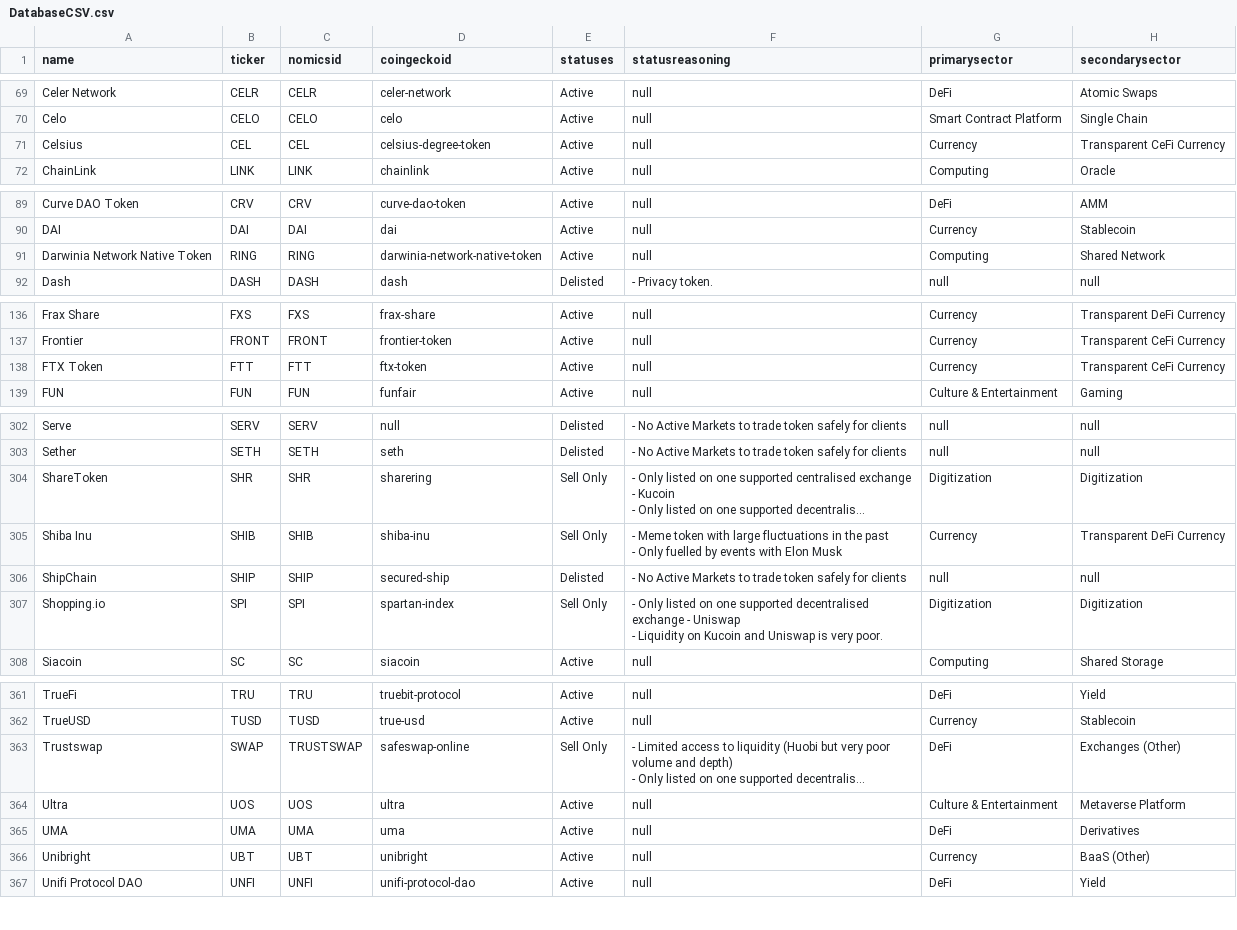
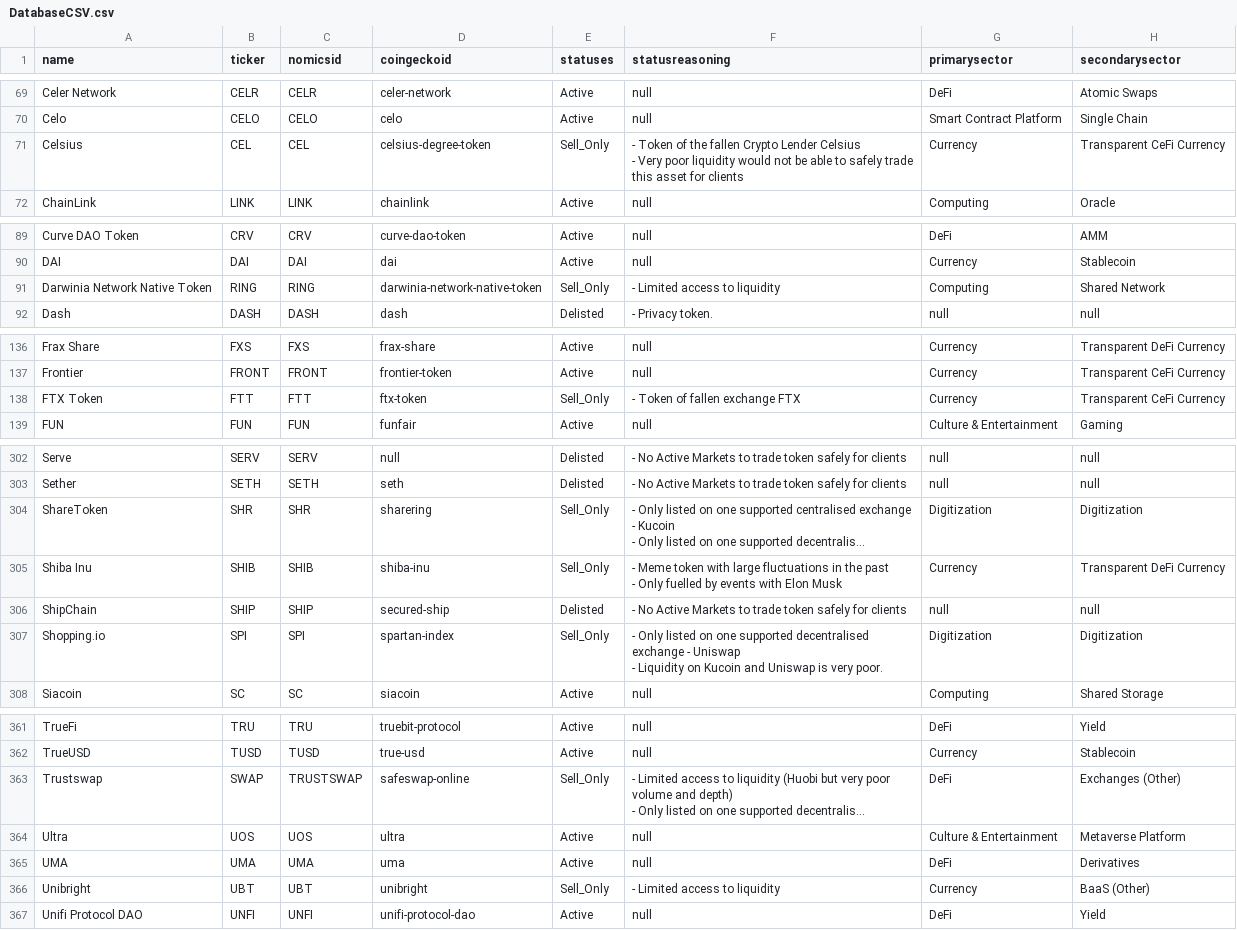
Before and after one commit to poysian9/td, a CSV file: backend/src/csv/DatabaseCSV.csv, drawn as a sheet; only a part is shown, gaps mark what is left out; long unchanged cells end in …; ↵ is a line break in a cell; the diff covers the shown part only; the diff names each change by its address in the sheet, - before the commit and + after, or states it on an @@ line.

```diff
--- a/backend/src/csv/DatabaseCSV.csv
+++ b/backend/src/csv/DatabaseCSV.csv
-E71 (statuses): Active
+E71 (statuses): Sell_Only
-F71 (statusreasoning): null
+F71 (statusreasoning): - Token of the fallen Crypto Lender Celsius ↵ - Very poor liquidity would not be able to safely trade this asset for clients
-E91 (statuses): Active
+E91 (statuses): Sell_Only
-F91 (statusreasoning): null
+F91 (statusreasoning): - Limited access to liquidity
-E138 (statuses): Active
+E138 (statuses): Sell_Only
-F138 (statusreasoning): null
+F138 (statusreasoning): - Token of fallen exchange FTX
-E304:E305 (statuses): Sell Only
+E304:E305 (statuses): Sell_Only
-E307 (statuses): Sell Only
+E307 (statuses): Sell_Only
-E363 (statuses): Sell Only
+E363 (statuses): Sell_Only
-E366 (statuses): Active
+E366 (statuses): Sell_Only
-F366 (statusreasoning): null
+F366 (statusreasoning): - Limited access to liquidity
```
Also changed, not shown: 9 added rows and 29 edited cells elsewhere in this file, 54 other files.
